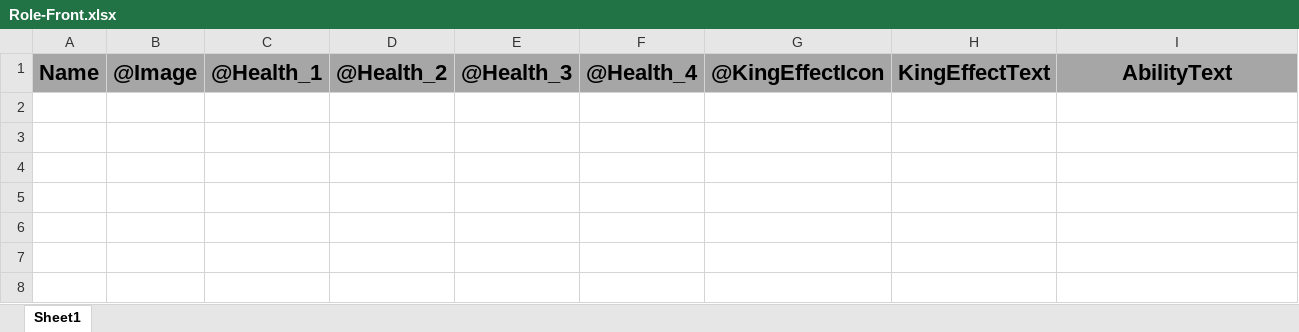
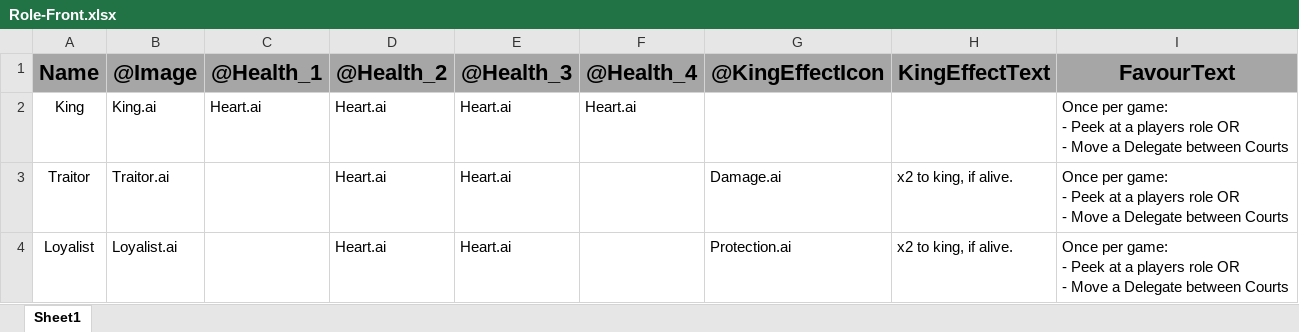
Before and after one commit to Tobogganeer/TEAM-TEAM-TraitorCards, an Excel workbook: Cards/RoleData/Role-Front.xlsx, sheet Sheet1, drawn as a sheet; values as stored, in another font and other column widths than the file's, no borders; ↵ is a line break in a cell; the diff names each change by its address in the sheet, - before the commit and + after, or states it on an @@ line.

Commit message:
Added roles to Role-Front

```diff
--- a/Cards/RoleData/Role-Front.xlsx (sheet Sheet1)
+++ b/Cards/RoleData/Role-Front.xlsx (sheet Sheet1)
-I1: AbilityText
+I1: FavourText
+row 2: King | King.ai | Heart.ai | Heart.ai | Heart.ai | Heart.ai |  |  | Once per game: ↵ - Peek at a players role OR ↵ - Move a Delegate between Courts
+row 3: Traitor | Traitor.ai |  | Heart.ai | Heart.ai |  | Damage.ai | x2 to king, if alive. | Once per game: ↵ - Peek at a players role OR ↵ - Move a Delegate between Courts
+row 4: Loyalist | Loyalist.ai |  | Heart.ai | Heart.ai |  | Protection.ai | x2 to king, if alive. | Once per game: ↵ - Peek at a players role OR ↵ - Move a Delegate between Courts
```
Also changed, not shown: 1 other file.
